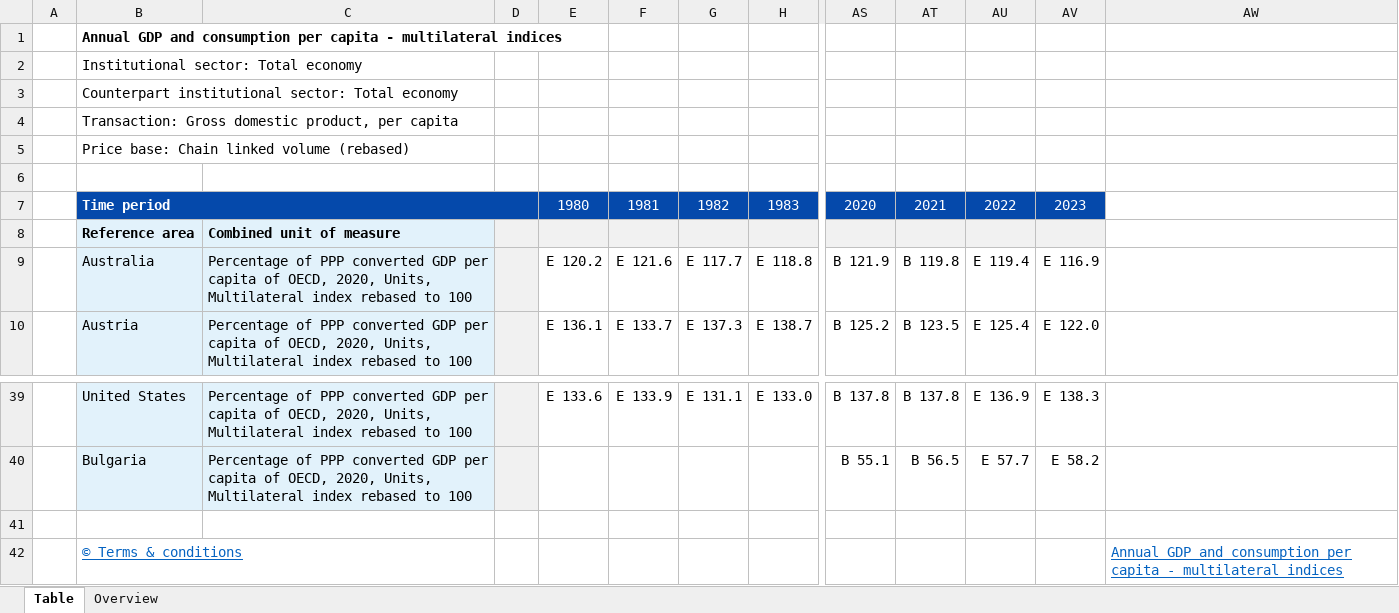
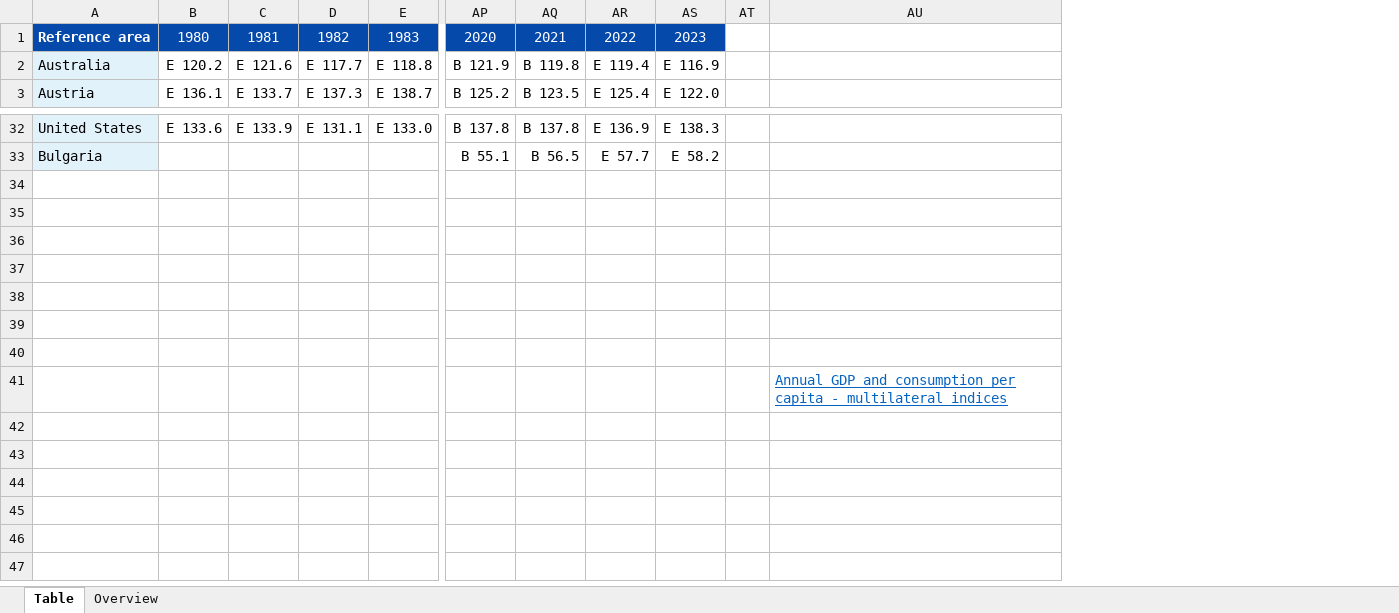
Before and after one commit to AntonEbsen/economics-of-the-welfare-state, an Excel workbook: data/raw/GDP_per_capita.xlsx, sheet Table, drawn as a sheet; only a part is shown, gaps mark what is left out; values as stored, in another font and other column widths than the file's, no borders; removed rows and columns are numbered as before the commit, all else as after; rows hold the shown columns only; the diff names each change by its address in the sheet, - before the commit and + after, or states it on an @@ line.

Commit message:
feat: Add raw data, cleaning scripts, processed datasets, and a data cleaning notebook.

```diff
--- a/data/raw/GDP_per_capita.xlsx (sheet Table)
+++ b/data/raw/GDP_per_capita.xlsx (sheet Table)
-column A, empty
-column C, rows 9-10: Percentage of PPP converted GDP per capita of OECD, 2020, Units, Multilateral index rebased to 100 | Percentage of PPP converted GDP per capita of OECD, 2020, Units, Multilateral index rebased to 100; rows 39-40: Percentage of PPP converted GDP per capita of OECD, 2020, Units, Multilateral index rebased to 100 | Percentage of PPP converted GDP per capita of OECD, 2020, Units, Multilateral index rebased to 100
-column D, empty
+column AT, empty
-row 1:  | Annual GDP and consumption per capita - multilateral indices
-row 2:  | Institutional sector: Total economy
-row 3:  | Counterpart institutional sector: Total economy
-row 4:  | Transaction: Gross domestic product, per capita
-row 5:  | Price base: Chain linked volume (rebased)
-row 6: (empty)
-A1: Time period
+A1: Reference area
-B7:D7 merged
-row 8:  | Reference area | Combined unit of measure
-row 35:  | © Terms & conditions |  |  |  |  |  |  |  |  |  |  | Annual GDP and consumption per capita - multilateral indices
+row 35: (empty)
+row 36: (empty)
+row 37: (empty)
+row 38: (empty)
+row 39: (empty)
+row 40: (empty)
+row 41:  |  |  |  |  |  |  |  |  |  | Annual GDP and consumption per capita - multilateral indices
```
Also changed, not shown: 13 other files.
